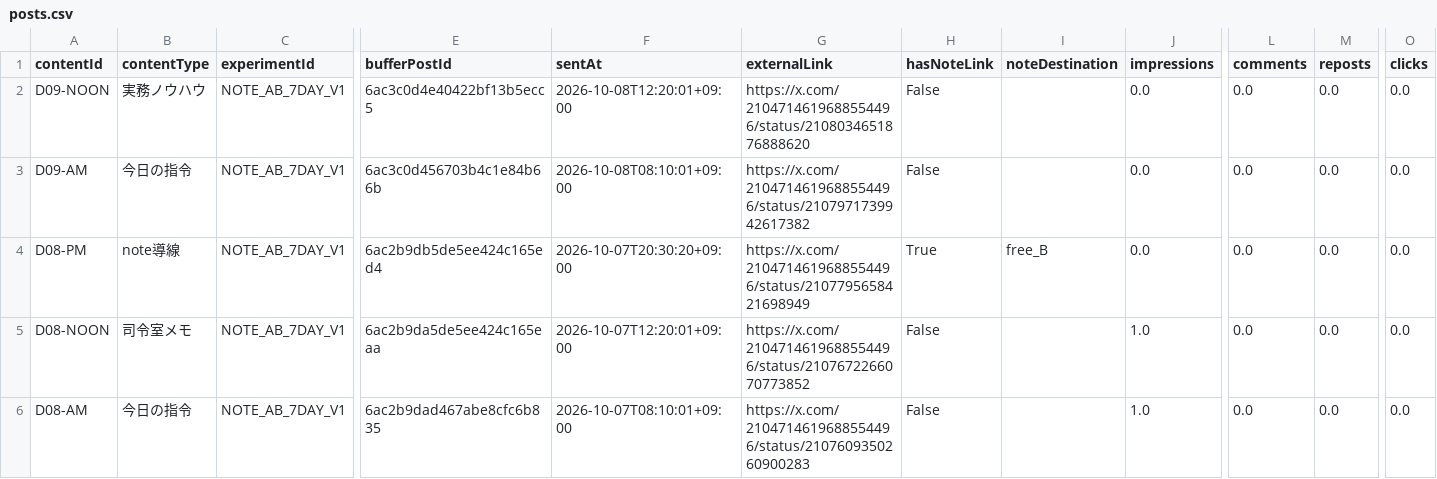
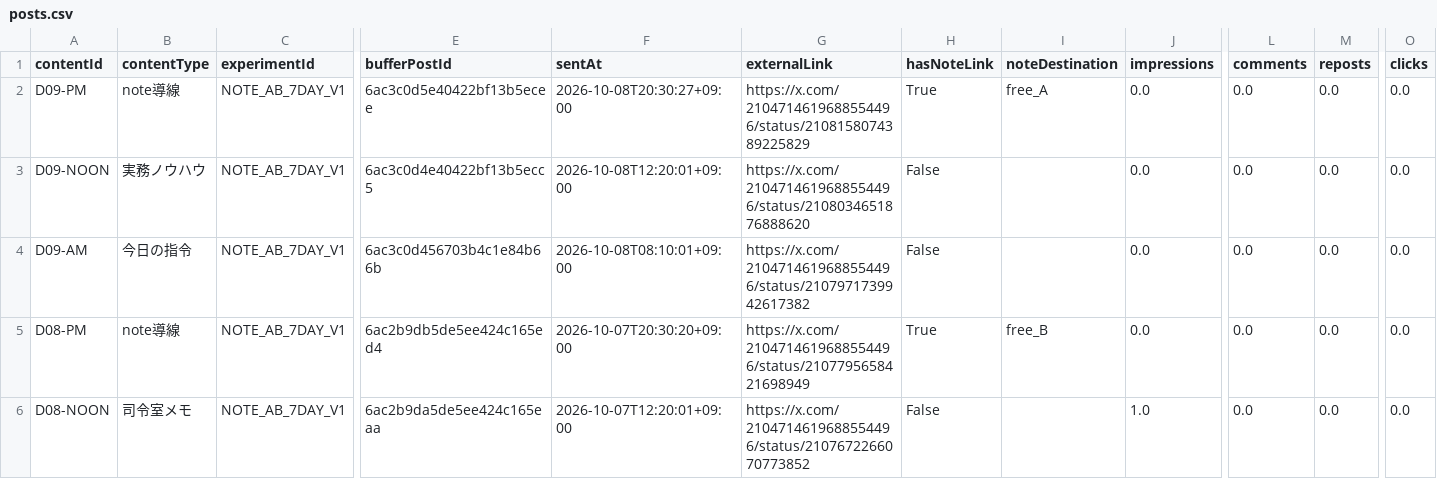
Before and after one commit to innovation4131210-alt/sena-media, a CSV file: automation/ai-command-x/analytics/posts.csv, drawn as a sheet; only a part is shown, gaps mark what is left out; the shorter side is filled out with more unchanged rows; rows hold the shown columns only; the diff names each change by its address in the sheet, - before the commit and + after, or states it on an @@ line.

```diff
--- a/automation/ai-command-x/analytics/posts.csv
+++ b/automation/ai-command-x/analytics/posts.csv
+row 2: D09-PM | note導線 | NOTE_AB_7DAY_V1 | 6ac3c0d5e40422bf13b5ecee | 2026-10-08T20:30:27+09:00 | https://x.com/2104714619688554496/status/2108158074389225829 | True | free_A | 0.0 | 0.0 | 0.0 | 0.0
```
Also changed, not shown: 4 other files.
